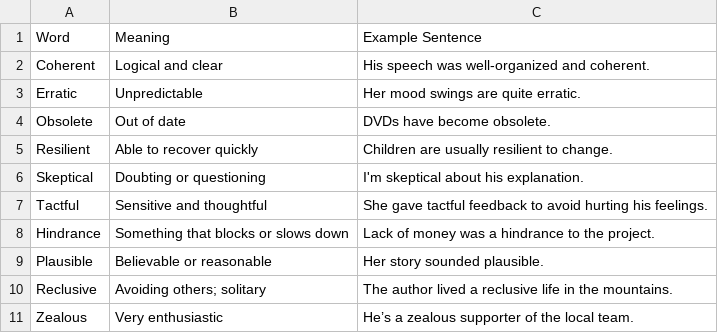
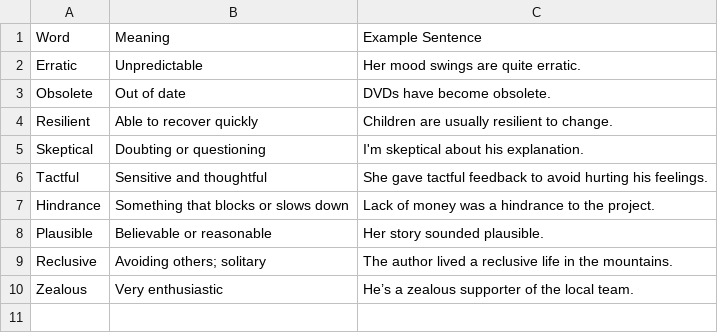
Before and after one commit to ThanikavelDD/wordbot, a CSV file: word_list.csv, drawn as a sheet; the diff names each change by its address in the sheet, - before the commit and + after, or states it on an @@ line.

```diff
--- a/word_list.csv
+++ b/word_list.csv
-row 2: Coherent | Logical and clear | His speech was well-organized and coherent.
```
